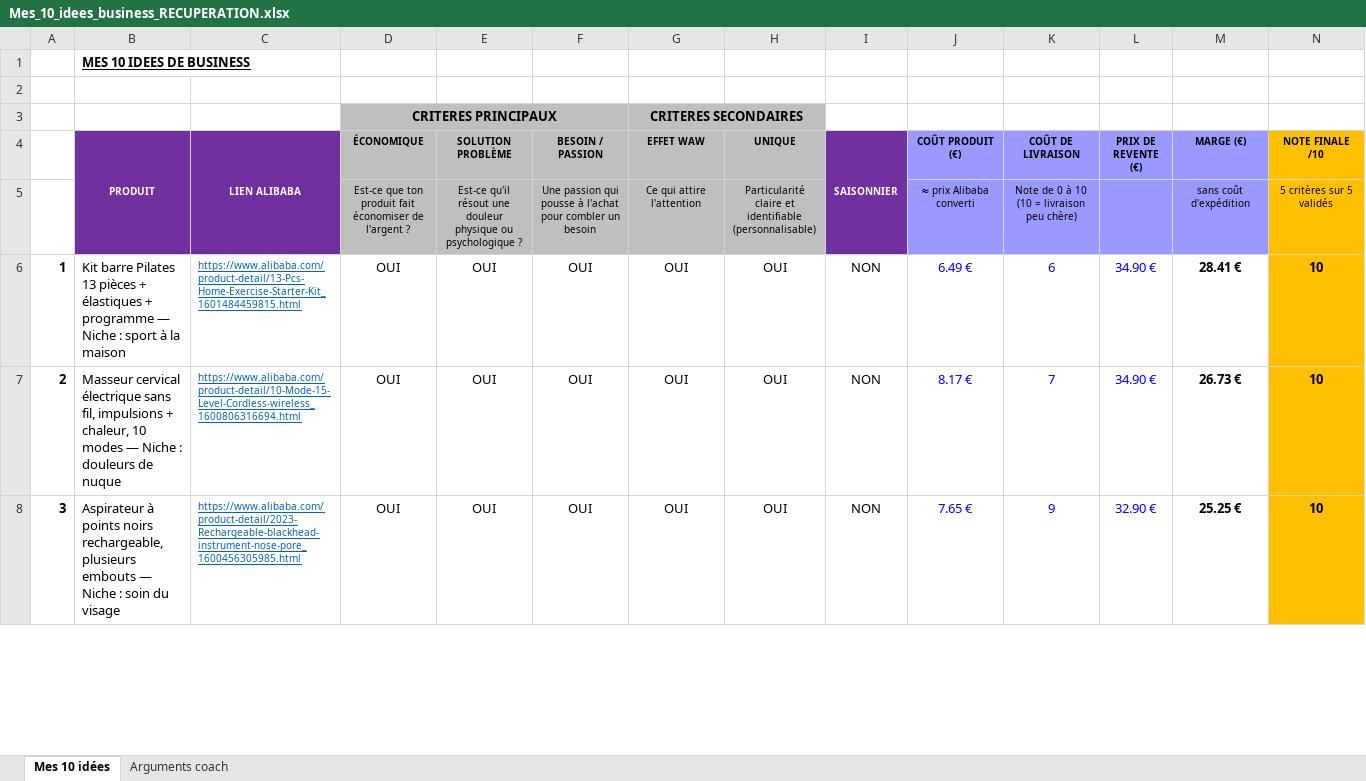
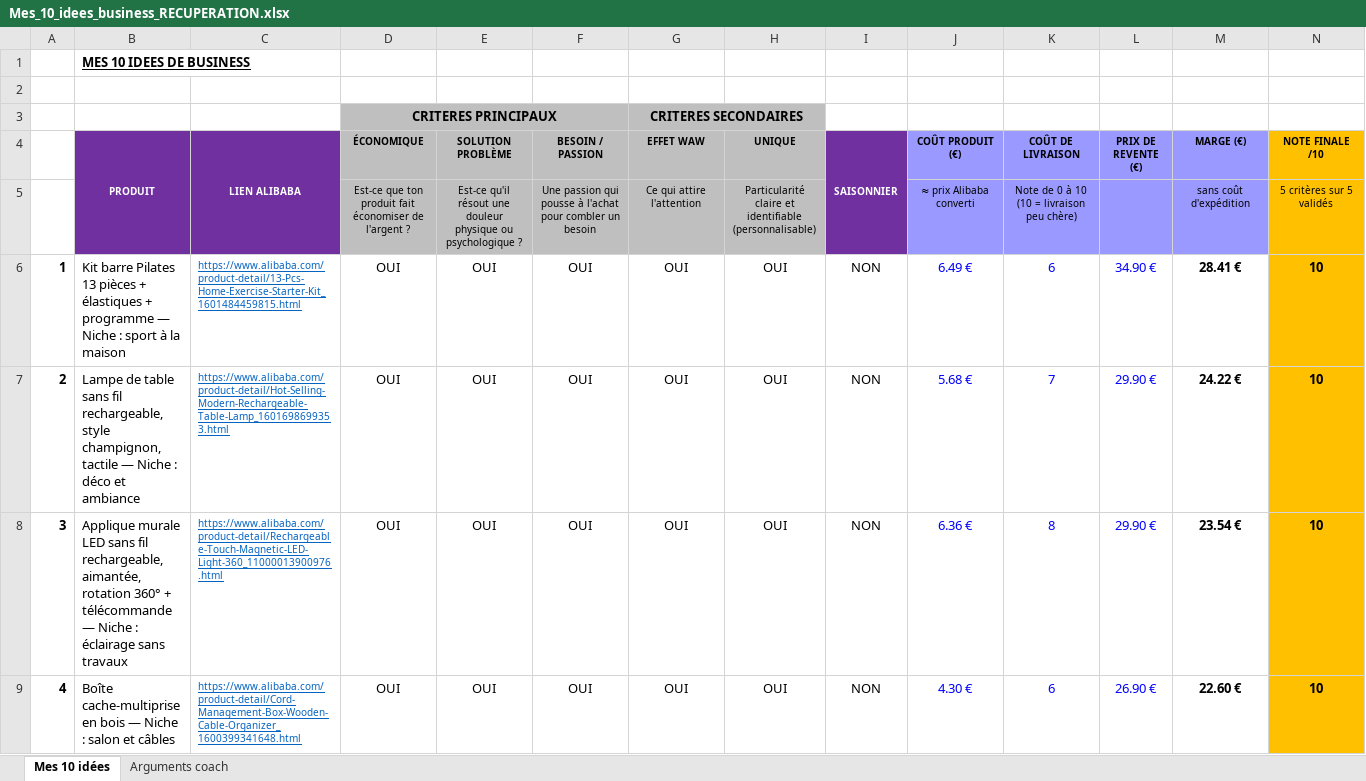
Before and after one commit to jgnrpgn9hd-cmd/Jimy, an Excel workbook: scutify/Mes_10_idees_business_RECUPERATION.xlsx, sheet Mes 10 idées, drawn as a sheet; only a part is shown; values as stored, in another font and other column widths than the file's, no borders; the diff covers the shown part only; the diff names each change by its address in the sheet, - before the commit and + after, or states it on an @@ line.

```diff
--- a/scutify/Mes_10_idees_business_RECUPERATION.xlsx (sheet Mes 10 idées)
+++ b/scutify/Mes_10_idees_business_RECUPERATION.xlsx (sheet Mes 10 idées)
-B7 (PRODUIT): Masseur cervical électrique sans fil, impulsions + chaleur, 10 modes — Niche : douleurs de nuque
+B7 (PRODUIT): Lampe de table sans fil rechargeable, style champignon, tactile — Niche : déco et ambiance
-C7 (LIEN ALIBABA): https://www.alibaba.com/product-detail/10-Mode-15-Level-Cordless-wireless_1600806316694.html
+C7 (LIEN ALIBABA): https://www.alibaba.com/product-detail/Hot-Selling-Modern-Rechargeable-Table-Lamp_1601698699353.html
-J7 (COÛT PRODUIT (€)): 8.17 €
+J7 (COÛT PRODUIT (€)): 5.68 €
-L7 (PRIX DE REVENTE (€)): 34.90 €
+L7 (PRIX DE REVENTE (€)): 29.90 €
-M7 (MARGE (€)): 26.73 €
+M7 (MARGE (€)): 24.22 €
-B8 (PRODUIT): Aspirateur à points noirs rechargeable, plusieurs embouts — Niche : soin du visage
+B8 (PRODUIT): Applique murale LED sans fil rechargeable, aimantée, rotation 360° + télécommande — Niche : éclairage sans travaux
-C8 (LIEN ALIBABA): https://www.alibaba.com/product-detail/2023-Rechargeable-blackhead-instrument-nose-pore_1600456305985.html
+C8 (LIEN ALIBABA): https://www.alibaba.com/product-detail/Rechargeable-Touch-Magnetic-LED-Light-360_11000013900976.html
-J8 (COÛT PRODUIT (€)): 7.65 €
+J8 (COÛT PRODUIT (€)): 6.36 €
-K8 (COÛT DE LIVRAISON): 9
+K8 (COÛT DE LIVRAISON): 8
-L8 (PRIX DE REVENTE (€)): 32.90 €
+L8 (PRIX DE REVENTE (€)): 29.90 €
-M8 (MARGE (€)): 25.25 €
+M8 (MARGE (€)): 23.54 €
+row 9: 4 | Boîte cache-multiprise en bois — Niche : salon et câbles | https://www.alibaba.com/product-detail/Cord-Management-Box-Wooden-Cable-Organizer_1600399341648.html | OUI | OUI | OUI | OUI | OUI | NON | 4.30 € | 6 | 26.90 € | 22.60 € | 10
```
Also changed, not shown: 2 added rows, 3 removed rows and 4 edited cells elsewhere in this sheet, sheet Arguments coach, scutify/Support Scutify S01_Tableau recherche 10 idées de business.xlsx, 2 other files.
